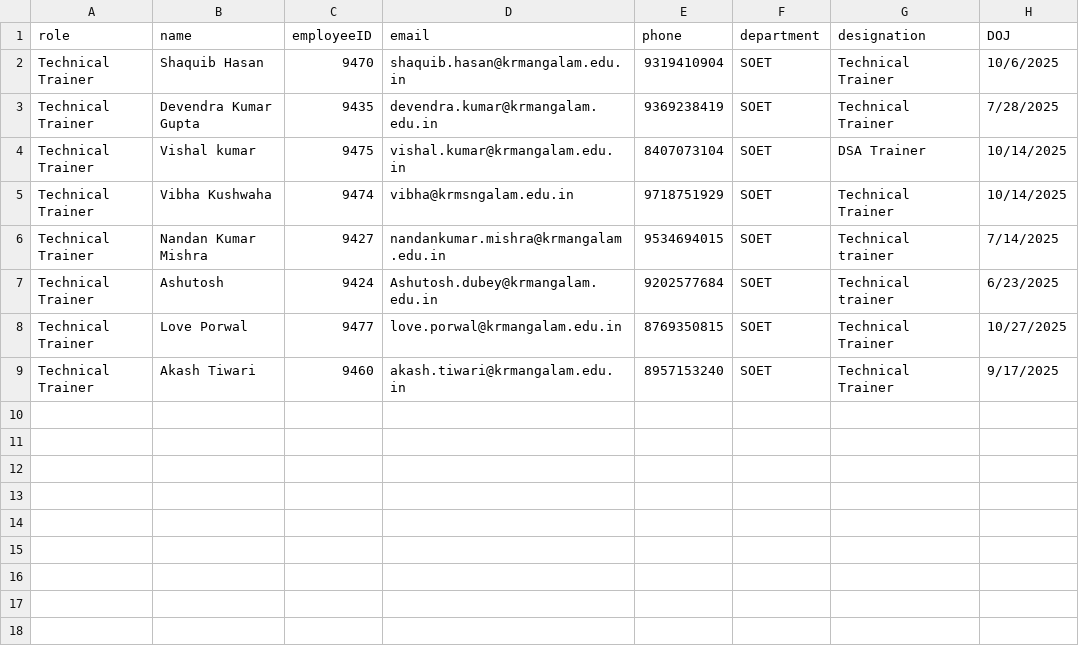
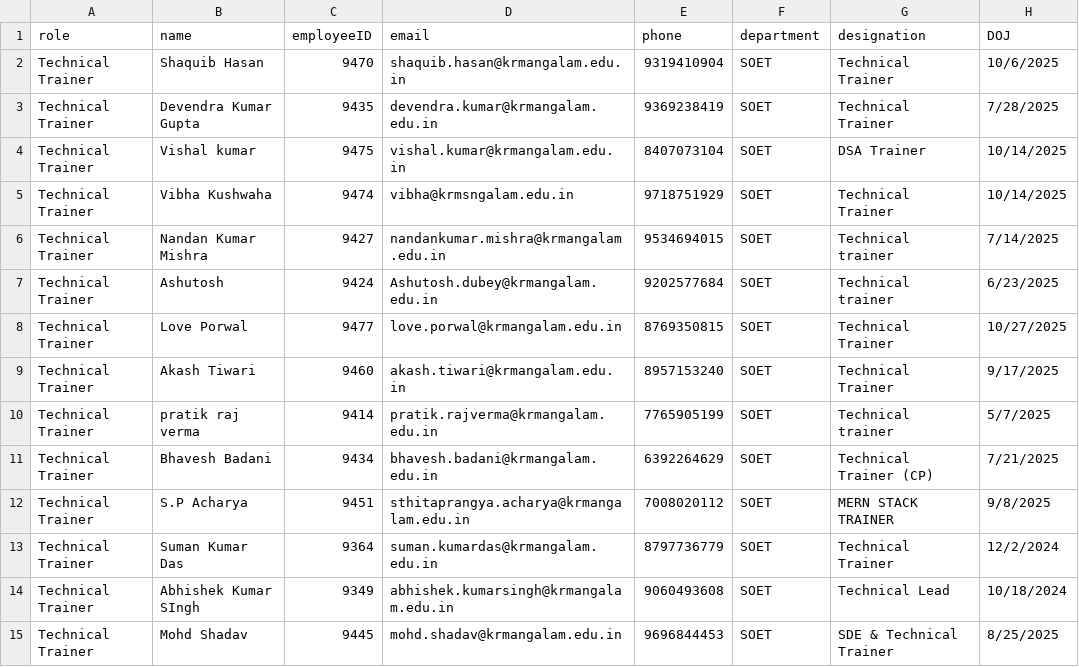
Before and after one commit to Mohd-Shadav/PerformX-KRMU, a CSV file: techtrainersData.csv, drawn as a sheet; the diff names each change by its address in the sheet, - before the commit and + after, or states it on an @@ line.

```diff
--- a/techtrainersData.csv
+++ b/techtrainersData.csv
+row 10: Technical Trainer | pratik raj verma | 9414 | pratik.rajverma@krmangalam.edu.in | 7765905199 | SOET | Technical trainer | 5/7/2025
+row 11: Technical Trainer | Bhavesh Badani | 9434 | bhavesh.badani@krmangalam.edu.in | 6392264629 | SOET | Technical Trainer (CP) | 7/21/2025
+row 12: Technical Trainer | S.P Acharya | 9451 | sthitaprangya.acharya@krmangalam.edu.in | 7008020112 | SOET | MERN STACK TRAINER | 9/8/2025
+row 13: Technical Trainer | Suman Kumar Das | 9364 | suman.kumardas@krmangalam.edu.in | 8797736779 | SOET | Technical Trainer | 12/2/2024
+row 14: Technical Trainer | Abhishek Kumar SIngh | 9349 | abhishek.kumarsingh@krmangalam.edu.in | 9060493608 | SOET | Technical Lead | 10/18/2024
+row 15: Technical Trainer | Mohd Shadav | 9445 | mohd.shadav@krmangalam.edu.in | 9696844453 | SOET | SDE & Technical Trainer | 8/25/2025
```
Also changed, not shown: 3 other files.
